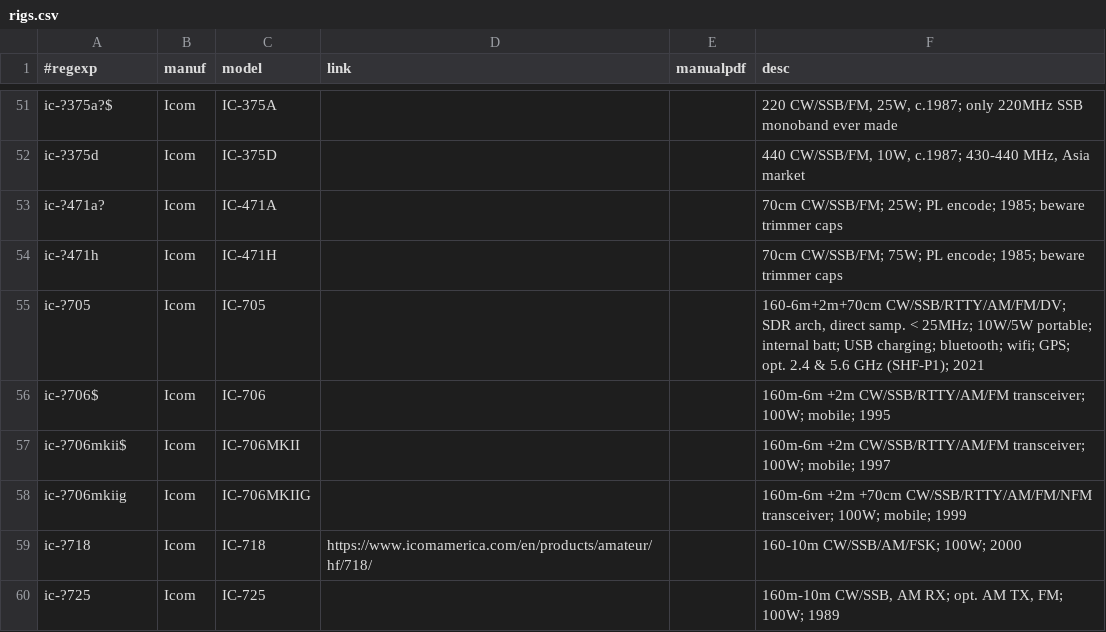
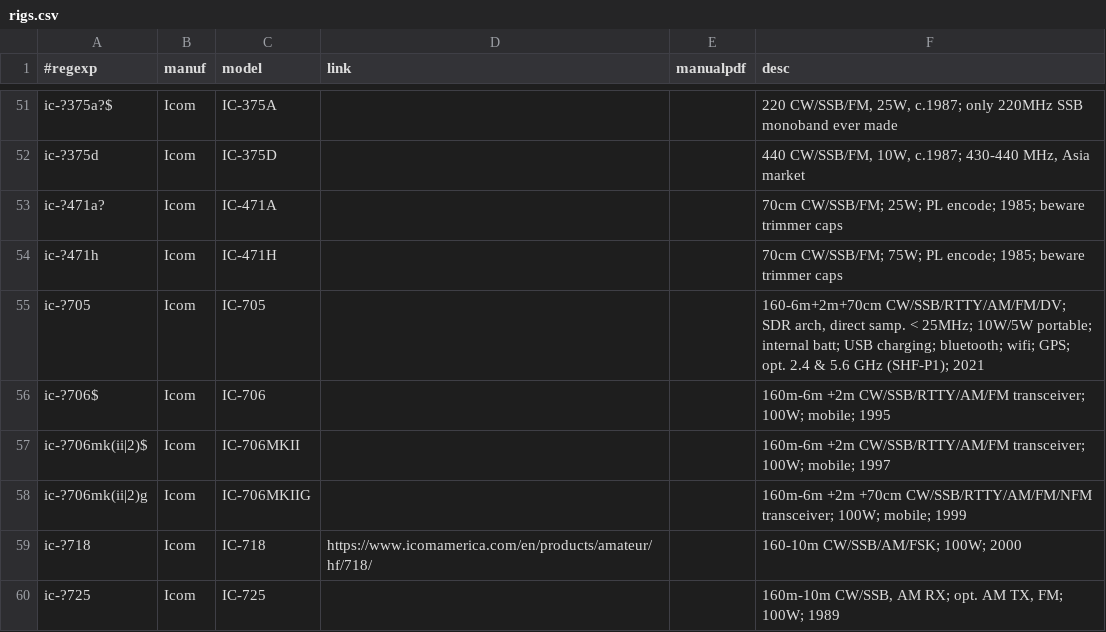
Before and after one commit to molo1134/rigs, a CSV file: rigs.csv, drawn as a sheet; only a part is shown, gaps mark what is left out.

Commit message:
rigs.csv: ic-706 allow mk2 in addition to mkII

```diff
--- a/rigs.csv
+++ b/rigs.csv
@@ -56,4 +56,4 @@ ic-?705,Icom,IC-705,,,"160-6m+2m+70cm CW/SSB/RTTY/AM/FM/DV; SDR arch, direct sam
 ic-?706$,Icom,IC-706,,,"160m-6m +2m CW/SSB/RTTY/AM/FM transceiver; 100W; mobile; 1995"
-ic-?706mkii$,Icom,IC-706MKII,,,"160m-6m +2m CW/SSB/RTTY/AM/FM transceiver; 100W; mobile; 1997"
-ic-?706mkiig,Icom,IC-706MKIIG,,,"160m-6m +2m +70cm CW/SSB/RTTY/AM/FM/NFM transceiver; 100W; mobile; 1999"
+ic-?706mk(ii|2)$,Icom,IC-706MKII,,,"160m-6m +2m CW/SSB/RTTY/AM/FM transceiver; 100W; mobile; 1997"
+ic-?706mk(ii|2)g,Icom,IC-706MKIIG,,,"160m-6m +2m +70cm CW/SSB/RTTY/AM/FM/NFM transceiver; 100W; mobile; 1999"
 ic-?718,Icom,IC-718,https://www.icomamerica.com/en/products/amateur/hf/718/,,"160-10m CW/SSB/AM/FSK; 100W; 2000"
```
